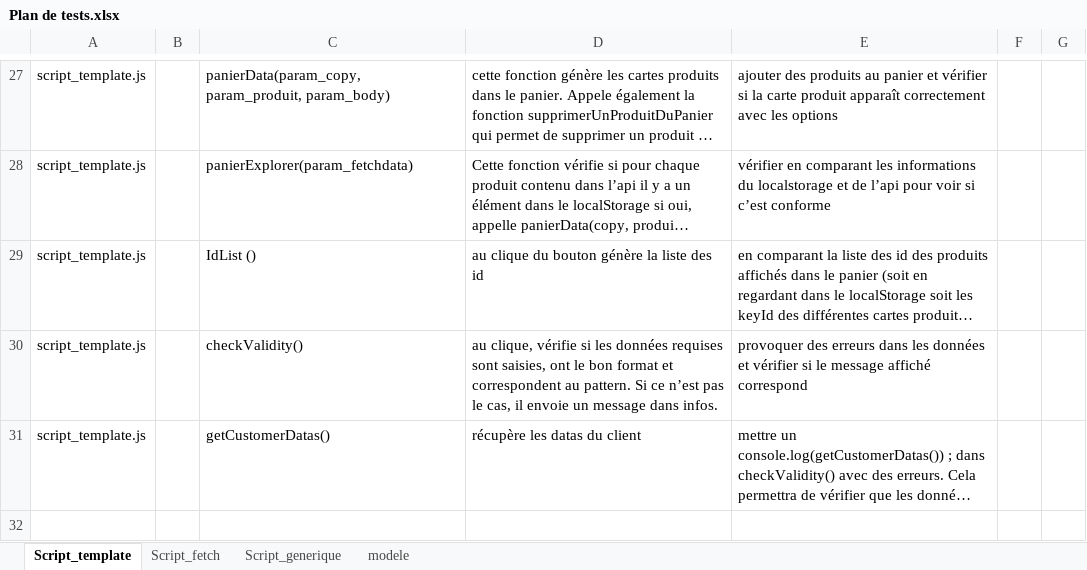
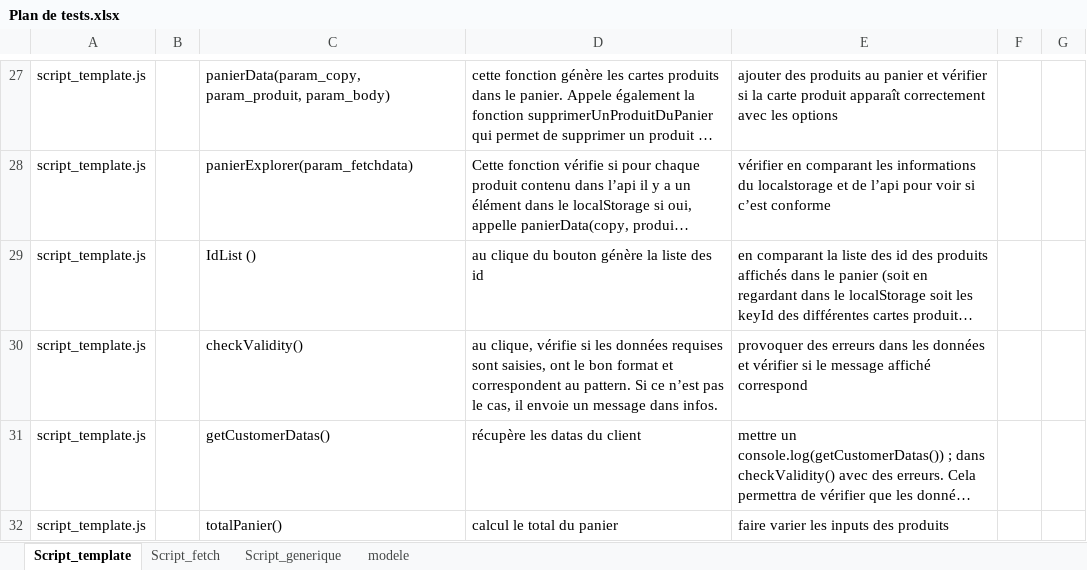
Before and after one commit to JF-Cotza/JosephCotza_5_31082021, an Excel workbook: Soutenance/Plan de tests.xlsx, sheet Script_template, drawn as a sheet; only a part is shown, gaps mark what is left out; long unchanged cells end in …; values as stored, in another font and other column widths than the file's, no borders; the diff names each change by its address in the sheet, - before the commit and + after, or states it on an @@ line.

Commit message:
test panier 9

```diff
--- a/Soutenance/Plan de tests.xlsx (sheet Script_template)
+++ b/Soutenance/Plan de tests.xlsx (sheet Script_template)
+row 32: script_template.js |  | totalPanier() | calcul le total du panier | faire varier les inputs des produits
```
Also changed, not shown: 4 other files.
